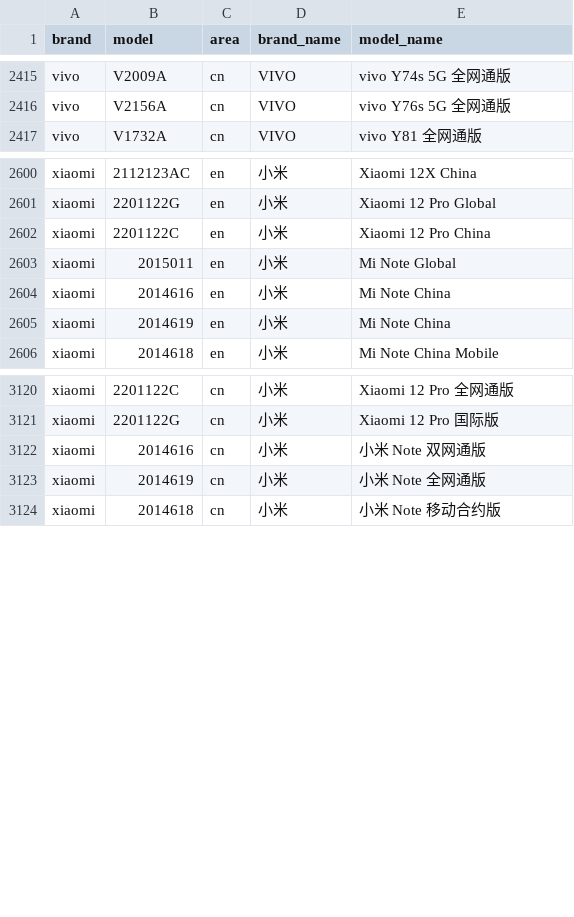
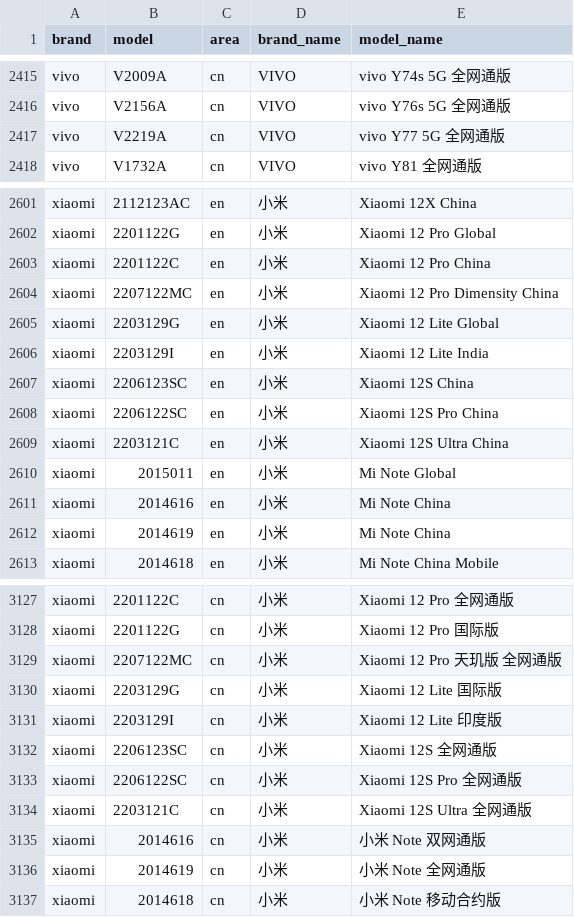
Before and after one commit to zhyi828/mobilemodels, a CSV file: brand_model.csv, drawn as a sheet; only a part is shown, gaps mark what is left out; the diff names each change by its address in the sheet, - before the commit and + after, or states it on an @@ line.

Commit message:
Sync with MobileModels 2d0a7827956c254edeb47e02aecb977a5165f85c

```diff
--- a/brand_model.csv
+++ b/brand_model.csv
+row 2417: vivo | V2219A | cn | VIVO | vivo Y77 5G 全网通版
+row 2604: xiaomi | 2207122MC | en | 小米 | Xiaomi 12 Pro Dimensity China
+row 2605: xiaomi | 2203129G | en | 小米 | Xiaomi 12 Lite Global
+row 2606: xiaomi | 2203129I | en | 小米 | Xiaomi 12 Lite India
+row 2607: xiaomi | 2206123SC | en | 小米 | Xiaomi 12S China
+row 2608: xiaomi | 2206122SC | en | 小米 | Xiaomi 12S Pro China
+row 2609: xiaomi | 2203121C | en | 小米 | Xiaomi 12S Ultra China
+row 3129: xiaomi | 2207122MC | cn | 小米 | Xiaomi 12 Pro 天玑版 全网通版
+row 3130: xiaomi | 2203129G | cn | 小米 | Xiaomi 12 Lite 国际版
+row 3131: xiaomi | 2203129I | cn | 小米 | Xiaomi 12 Lite 印度版
+row 3132: xiaomi | 2206123SC | cn | 小米 | Xiaomi 12S 全网通版
+row 3133: xiaomi | 2206122SC | cn | 小米 | Xiaomi 12S Pro 全网通版
+row 3134: xiaomi | 2203121C | cn | 小米 | Xiaomi 12S Ultra 全网通版
```
Also changed, not shown: 1 other file.
